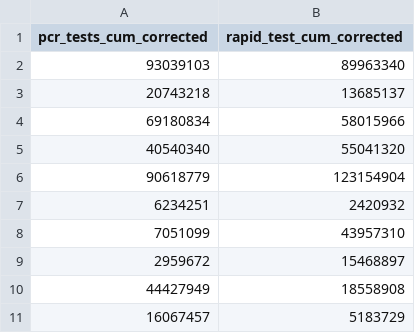
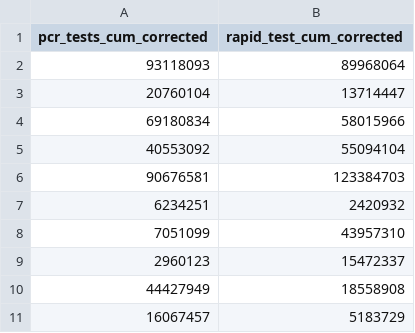
Before and after one commit to dsbb-finddx/intro, a CSV file: data/tests_today.csv, drawn as a sheet.

```diff
--- a/data/tests_today.csv
+++ b/data/tests_today.csv
@@ -1,10 +1,10 @@
 pcr_tests_cum_corrected,rapid_test_cum_corrected
-93039103,89963340
-20743218,13685137
+93118093,89968064
+20760104,13714447
 69180834,58015966
-40540340,55041320
-90618779,123154904
+40553092,55094104
+90676581,123384703
 6234251,2420932
 7051099,43957310
-2959672,15468897
+2960123,15472337
 44427949,18558908
```
